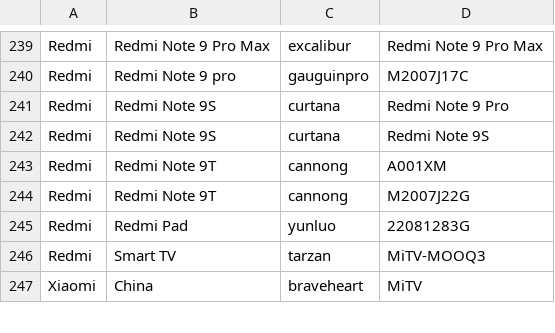
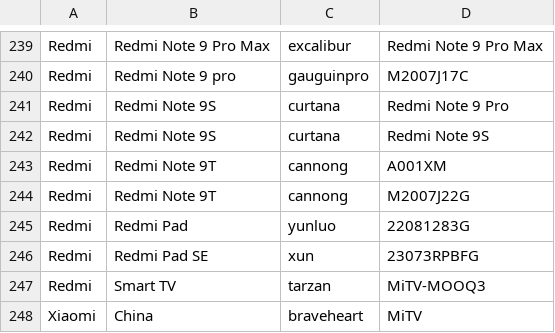
Before and after one commit to Soar1989/get_android_data, a CSV file: data/mi_gms_devices.csv, drawn as a sheet; only a part is shown, gaps mark what is left out; the diff names each change by its address in the sheet, - before the commit and + after, or states it on an @@ line.

```diff
--- a/data/mi_gms_devices.csv
+++ b/data/mi_gms_devices.csv
+row 246: Redmi | Redmi Pad SE | xun | 23073RPBFG
```
